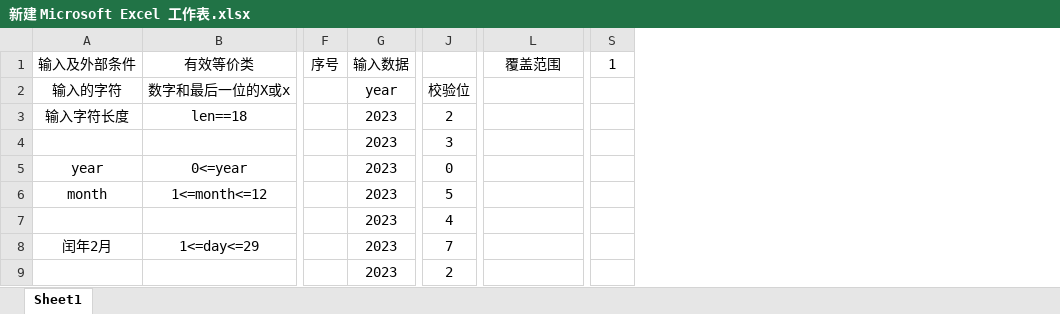
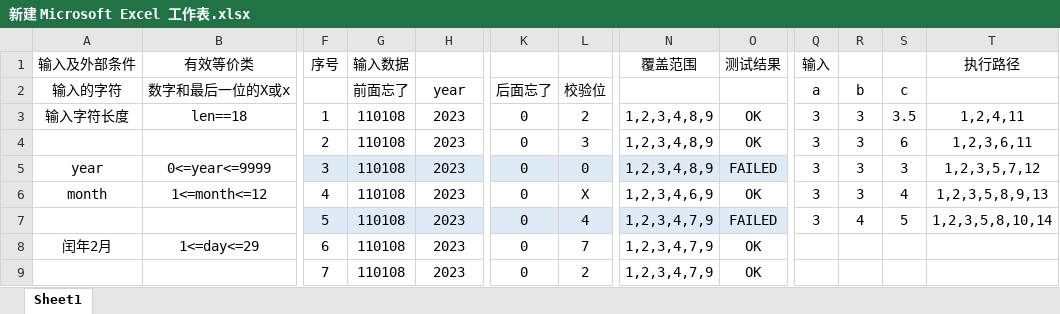
Before and after one commit to CaryZ03/Test01, an Excel workbook: 新建 Microsoft Excel 工作表.xlsx, sheet Sheet1, drawn as a sheet; only a part is shown, gaps mark what is left out; values as stored, in another font and other column widths than the file's, no borders; removed rows and columns are numbered as before the commit, all else as after; the diff covers the shown part only; the diff names each change by its address in the sheet, - before the commit and + after, or states it on an @@ line.

```diff
--- a/新建 Microsoft Excel 工作表.xlsx (sheet Sheet1)
+++ b/新建 Microsoft Excel 工作表.xlsx (sheet Sheet1)
+column G (输入数据), rows 2-9: 前面忘了 | 110108 | 110108 | 110108 | 110108 | 110108 | 110108 | 110108
+column K, rows 2-9: 后面忘了 | 0 | 0 | 0 | 0 | 0 | 0 | 0
+column O (测试结果), rows 3-9: OK | OK | FAILED | OK | FAILED | OK | OK
-column S (1), empty
+column Q (输入), rows 2-7: a | 3 | 3 | 3 | 3 | 3
+column R, rows 2-7: b | 3 | 3 | 3 | 3 | 4
+column S, rows 2-7: c | 3.5 | 6 | 3 | 4 | 5
+column T (执行路径), rows 3-7: 1,2,4,11 | 1,2,3,6,11 | 1,2,3,5,7,12 | 1,2,3,5,8,9,13 | 1,2,3,5,8,10,14
-H1: 输入数据
+H1: (empty)
-F3 (序号): (empty)
+F3 (序号): 1
-N3:N5 (覆盖范围): (empty)
+N3:N5 (覆盖范围): 1,2,3,4,8,9
-F4 (序号): (empty)
+F4 (序号): 2
-B5 (有效等价类): 0<=year
+B5 (有效等价类): 0<=year<=9999
-F5 (序号): (empty)
+F5 (序号): 3
-F5 fill: none
+F5 fill: #DEEBF7
-H5 fill: none
+H5 fill: #DEEBF7
-L5:N5 fill: none
+L5:N5 fill: #DEEBF7
-F6 (序号): (empty)
+F6 (序号): 4
-L6: 5
+L6: X
-N6 (覆盖范围): (empty)
+N6 (覆盖范围): 1,2,3,4,6,9
-F7 (序号): (empty)
+F7 (序号): 5
-F7 fill: none
+F7 fill: #DEEBF7
-H7 fill: none
+H7 fill: #DEEBF7
-L7:N7 fill: none
+L7:N7 fill: #DEEBF7
-N7:N9 (覆盖范围): (empty)
+N7:N9 (覆盖范围): 1,2,3,4,7,9
-F8 (序号): (empty)
+F8 (序号): 6
-F9 (序号): (empty)
+F9 (序号): 7
```
Also changed, not shown: 18 added rows, 1 removed row, 5 removed columns, 15 edited cells and cell formats elsewhere in this sheet, 3 other files.
